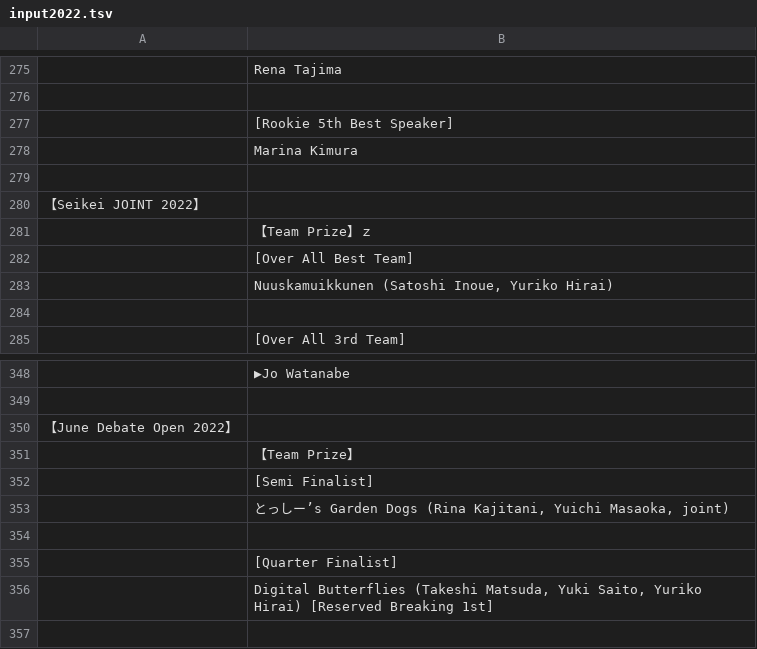
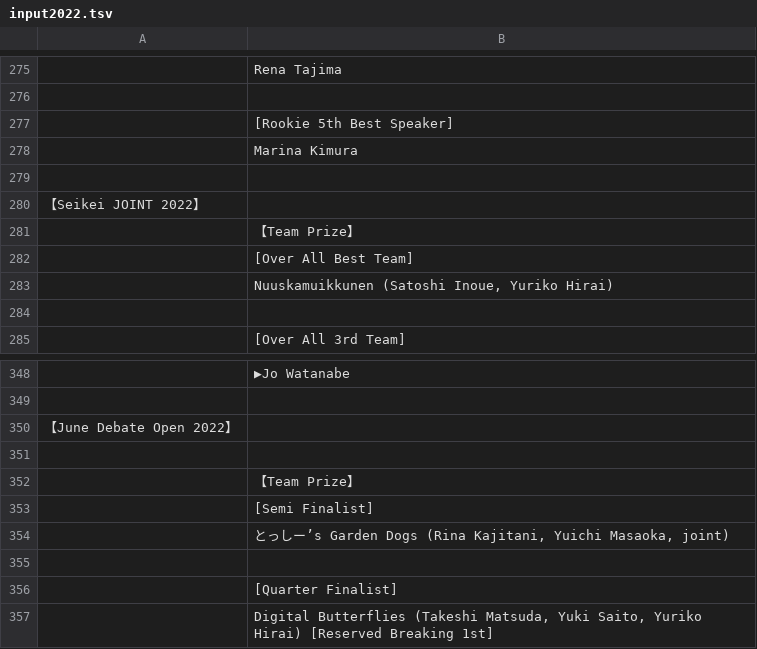
Before and after one commit to tokyodebate/motions, a TSV file: その他の情報/awards/input2022.tsv, drawn as a sheet; only a part is shown, gaps mark what is left out; the shorter side is filled out with more unchanged rows.

Commit message:
微修正　2022/06/27

```diff
--- a/その他の情報/awards/input2022.tsv
+++ b/その他の情報/awards/input2022.tsv
@@ -280,3 +280,3 @@
 【Seikei JOINT 2022】
-	【Team Prize】ｚ
+	【Team Prize】
 	[Over All Best Team]
@@ -350,2 +350,3 @@
 【June Debate Open 2022】
+
 	【Team Prize】
```
